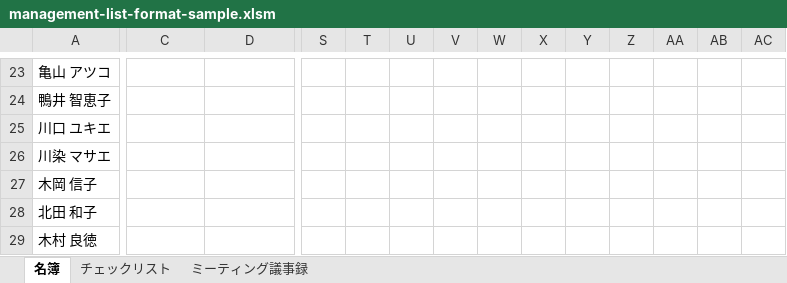
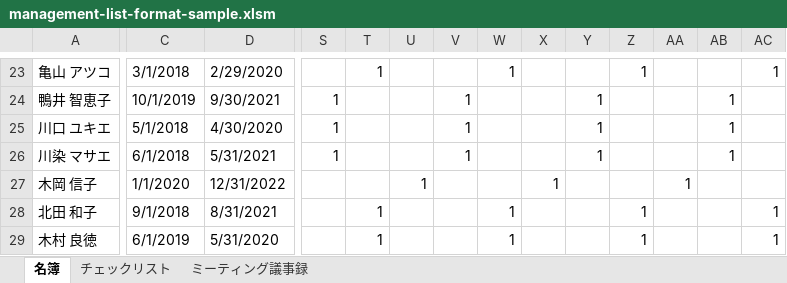
Before and after one commit to You157/management-list, an Excel workbook: management-list-format-sample.xlsm, sheet 名簿, drawn as a sheet; only a part is shown, gaps mark what is left out; values as stored, in another font and other column widths than the file's, no cell formats; charts and pictures not drawn; the diff covers the shown part only; the diff names each change by its address in the sheet, - before the commit and + after, or states it on an @@ line.

```diff
--- a/management-list-format-sample.xlsm (sheet 名簿)
+++ b/management-list-format-sample.xlsm (sheet 名簿)
-C23: (empty)
+C23: 3/1/2018
-D23: (empty)
+D23: 2/29/2020
-T23: (empty)
+T23: 1
-W23: (empty)
+W23: 1
-Z23: (empty)
+Z23: 1
-AC23: (empty)
+AC23: 1
-C24: (empty)
+C24: 10/1/2019
-D24: (empty)
+D24: 9/30/2021
-S24:S26: (empty)
+S24:S26: 1
-V24:V26: (empty)
+V24:V26: 1
-Y24:Y26: (empty)
+Y24:Y26: 1
-AB24:AB26: (empty)
+AB24:AB26: 1
-C25: (empty)
+C25: 5/1/2018
-D25: (empty)
+D25: 4/30/2020
-C26: (empty)
+C26: 6/1/2018
-D26: (empty)
+D26: 5/31/2021
-C27: (empty)
+C27: 1/1/2020
-D27: (empty)
+D27: 12/31/2022
-U27: (empty)
+U27: 1
-X27: (empty)
+X27: 1
-AA27: (empty)
+AA27: 1
-C28: (empty)
+C28: 9/1/2018
-D28: (empty)
+D28: 8/31/2021
-T28:T29: (empty)
+T28:T29: 1
-W28:W29: (empty)
+W28:W29: 1
-Z28:Z29: (empty)
+Z28:Z29: 1
-AC28:AC29: (empty)
+AC28:AC29: 1
-C29: (empty)
+C29: 6/1/2019
-D29: (empty)
+D29: 5/31/2020
```
Also changed, not shown: 466 edited cells elsewhere in this sheet, cell formats, charts or pictures.
